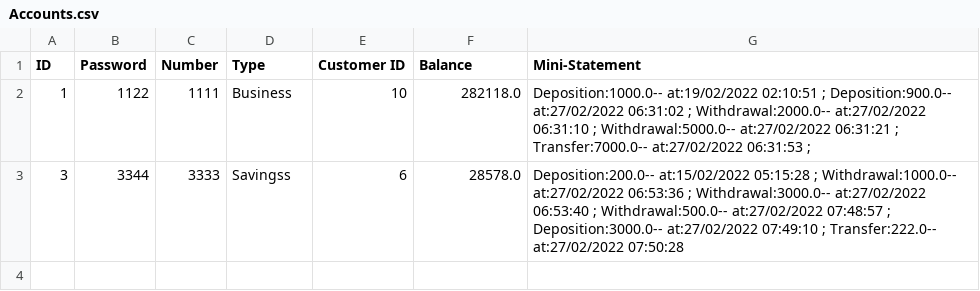
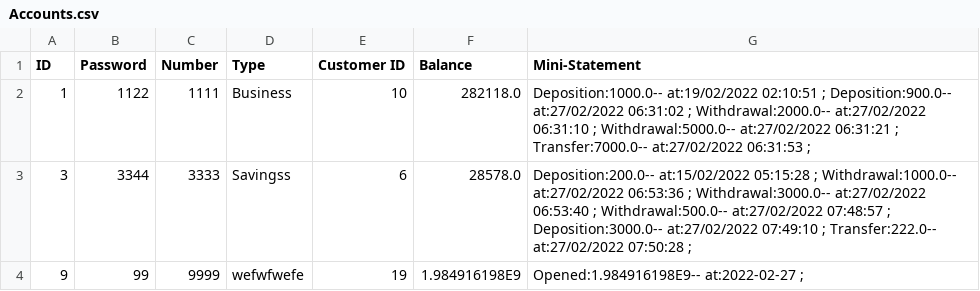
Before and after one commit to Eman-123-eng/Bank-GUI, a CSV file: GUI/src/main/java/BankManagement/Accounts.csv, drawn as a sheet.

```diff
--- a/GUI/src/main/java/BankManagement/Accounts.csv
+++ b/GUI/src/main/java/BankManagement/Accounts.csv
@@ -2,2 +2,3 @@ ID,Password,Number,Type,Customer ID,Balance,Mini-Statement
 1,1122,1111,Business,10,282118.0,Deposition:1000.0-- at:19/02/2022   02:10:51 ; Deposition:900.0-- at:27/02/2022   06:31:02 ; Withdrawal:2000.0-- at:27/02/2022   06:31:10 ; Withdrawal:5000.0-- at:27/02/2022   06:31:21 ; Transfer:7000.0-- at:27/02/2022   06:31:53 ;
-3,3344,3333,Savingss,6,28578.0,Deposition:200.0-- at:15/02/2022 05:15:28 ; Withdrawal:1000.0-- at:27/02/2022   06:53:36 ; Withdrawal:3000.0-- at:27/02/2022   06:53:40 ; Withdrawal:500.0-- at:27/02/2022   07:48:57 ; Deposition:3000.0-- at:27/02/2022   07:49:10 ; Transfer:222.0-- at:27/02/2022   07:50:28
+3,3344,3333,Savingss,6,28578.0,Deposition:200.0-- at:15/02/2022 05:15:28 ; Withdrawal:1000.0-- at:27/02/2022   06:53:36 ; Withdrawal:3000.0-- at:27/02/2022   06:53:40 ; Withdrawal:500.0-- at:27/02/2022   07:48:57 ; Deposition:3000.0-- at:27/02/2022   07:49:10 ; Transfer:222.0-- at:27/02/2022   07:50:28 ;
+9,99,9999,wefwfwefe,19,1.984916198E9,Opened:1.984916198E9-- at:2022-02-27 ;
```
Also changed, not shown: GUI/src/main/java/customer/customers.csv, 2 other files.
